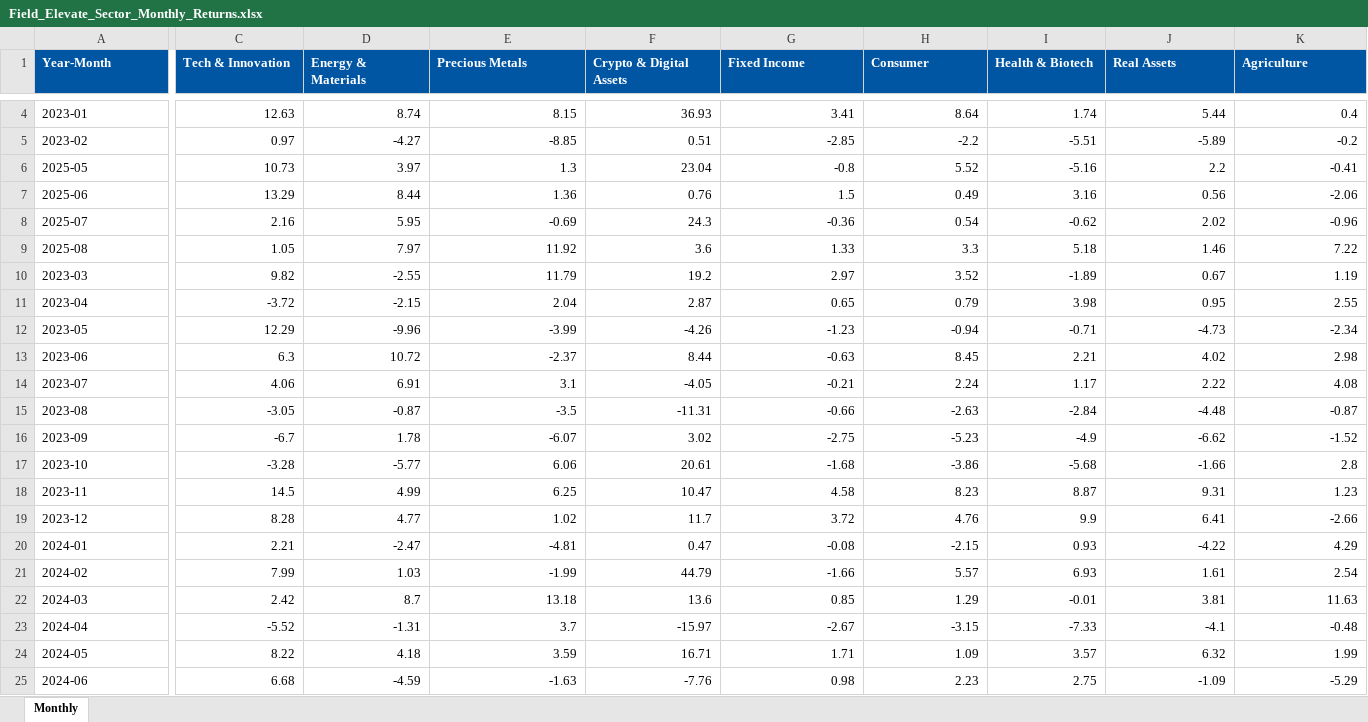
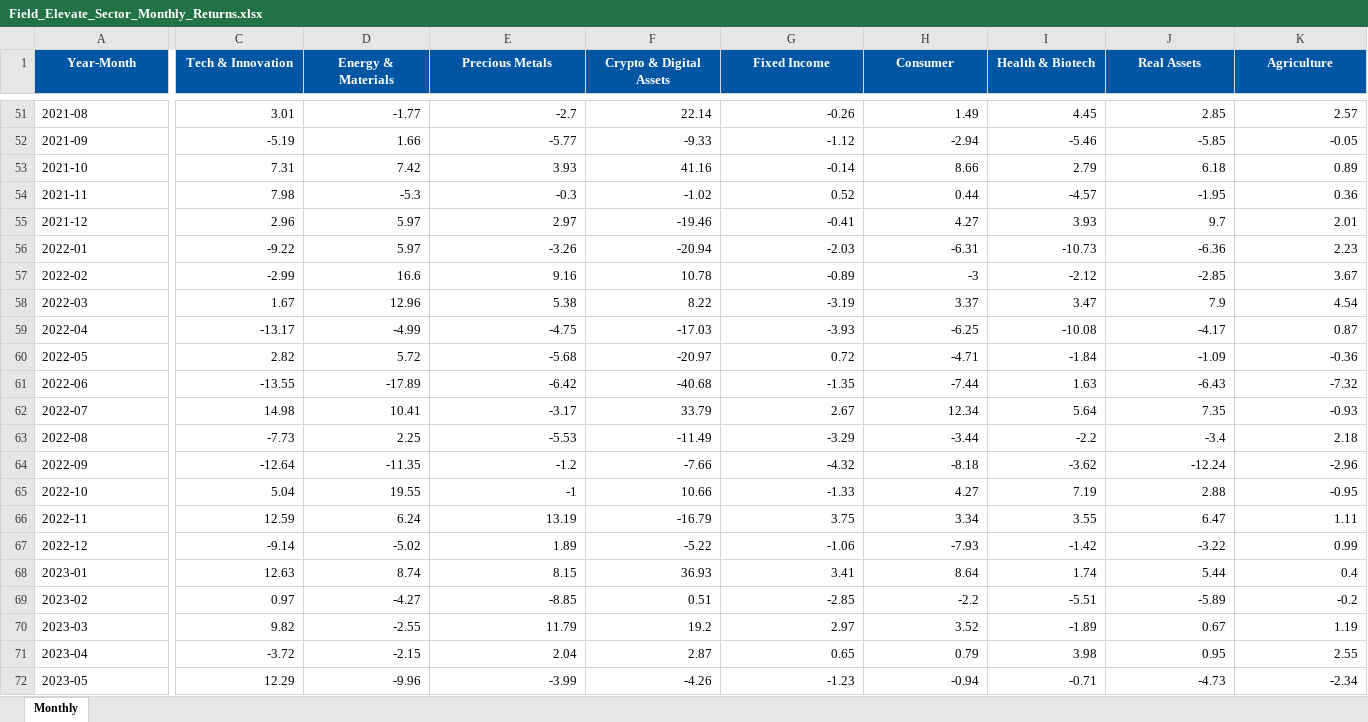
Before and after one commit to SagarFieldElevate/SectorRotation, an Excel workbook: Field_Elevate_Sector_Monthly_Returns.xlsx, sheet Monthly, drawn as a sheet; only a part is shown, gaps mark what is left out; the shorter side is filled out with more unchanged rows; values as stored, in another font and other column widths than the file's, no borders; rows hold the shown columns only; the diff covers the shown part only; the diff names each change by its address in the sheet, - before the commit and + after, or states it on an @@ line.

Commit message:
new2

```diff
--- a/Field_Elevate_Sector_Monthly_Returns.xlsx (sheet Monthly)
+++ b/Field_Elevate_Sector_Monthly_Returns.xlsx (sheet Monthly)
-A1:K1 alignment: left
+A1:K1 alignment: center
+row 51: 2021-08 | 3.01 | -1.77 | -2.7 | 22.14 | -0.26 | 1.49 | 4.45 | 2.85 | 2.57
+row 52: 2021-09 | -5.19 | 1.66 | -5.77 | -9.33 | -1.12 | -2.94 | -5.46 | -5.85 | -0.05
+row 53: 2021-10 | 7.31 | 7.42 | 3.93 | 41.16 | -0.14 | 8.66 | 2.79 | 6.18 | 0.89
+row 54: 2021-11 | 7.98 | -5.3 | -0.3 | -1.02 | 0.52 | 0.44 | -4.57 | -1.95 | 0.36
+row 55: 2021-12 | 2.96 | 5.97 | 2.97 | -19.46 | -0.41 | 4.27 | 3.93 | 9.7 | 2.01
+row 56: 2022-01 | -9.22 | 5.97 | -3.26 | -20.94 | -2.03 | -6.31 | -10.73 | -6.36 | 2.23
+row 57: 2022-02 | -2.99 | 16.6 | 9.16 | 10.78 | -0.89 | -3 | -2.12 | -2.85 | 3.67
+row 58: 2022-03 | 1.67 | 12.96 | 5.38 | 8.22 | -3.19 | 3.37 | 3.47 | 7.9 | 4.54
+row 59: 2022-04 | -13.17 | -4.99 | -4.75 | -17.03 | -3.93 | -6.25 | -10.08 | -4.17 | 0.87
+row 60: 2022-05 | 2.82 | 5.72 | -5.68 | -20.97 | 0.72 | -4.71 | -1.84 | -1.09 | -0.36
+row 61: 2022-06 | -13.55 | -17.89 | -6.42 | -40.68 | -1.35 | -7.44 | 1.63 | -6.43 | -7.32
+row 62: 2022-07 | 14.98 | 10.41 | -3.17 | 33.79 | 2.67 | 12.34 | 5.64 | 7.35 | -0.93
+row 63: 2022-08 | -7.73 | 2.25 | -5.53 | -11.49 | -3.29 | -3.44 | -2.2 | -3.4 | 2.18
+row 64: 2022-09 | -12.64 | -11.35 | -1.2 | -7.66 | -4.32 | -8.18 | -3.62 | -12.24 | -2.96
+row 65: 2022-10 | 5.04 | 19.55 | -1 | 10.66 | -1.33 | 4.27 | 7.19 | 2.88 | -0.95
+row 66: 2022-11 | 12.59 | 6.24 | 13.19 | -16.79 | 3.75 | 3.34 | 3.55 | 6.47 | 1.11
+row 67: 2022-12 | -9.14 | -5.02 | 1.89 | -5.22 | -1.06 | -7.93 | -1.42 | -3.22 | 0.99
@@ row 6 moved to row 96: 2025-05 @@
@@ row 7 moved to row 97: 2025-06 @@
@@ row 8 moved to row 98: 2025-07 @@
@@ row 9 moved to row 99: 2025-08 @@
```
Also changed, not shown: 49 added rows, 2 moved rows, 10 edited cells and cell formats elsewhere in this sheet.
